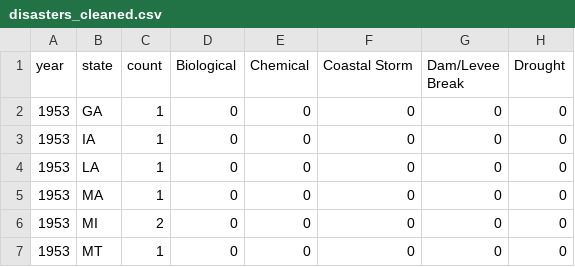
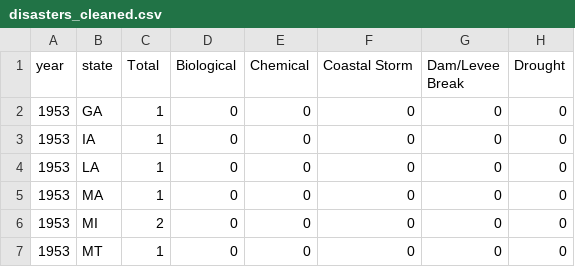
Before and after one commit to y00628/ev-trend-analysis, a CSV file: static/disasters_cleaned.csv, drawn as a sheet; only a part is shown; the diff names each change by its address in the sheet, - before the commit and + after, or states it on an @@ line.

Commit message:
the nature disasters count on map, and some small fix in dataset

```diff
--- a/static/disasters_cleaned.csv
+++ b/static/disasters_cleaned.csv
-C1: count
+C1: Total
```
Also changed, not shown: 1 other file.
